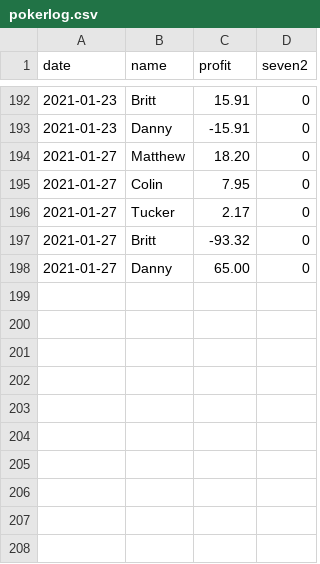
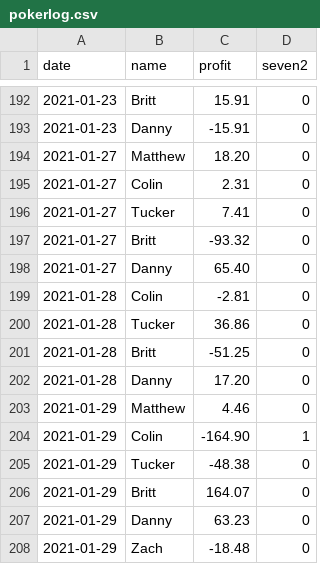
Before and after one commit to BrittEvans/poker, a CSV file: pokerlog.csv, drawn as a sheet; only a part is shown, gaps mark what is left out.

```diff
--- a/pokerlog.csv
+++ b/pokerlog.csv
@@ -194,5 +194,15 @@
 2021-01-27,Matthew,18.20,0
-2021-01-27,Colin,7.95,0
-2021-01-27,Tucker,2.17,0
+2021-01-27,Colin,2.31,0
+2021-01-27,Tucker,7.41,0
 2021-01-27,Britt,-93.32,0
-2021-01-27,Danny,65.00,0
+2021-01-27,Danny,65.40,0
+2021-01-28,Colin,-2.81,0
+2021-01-28,Tucker,36.86,0
+2021-01-28,Britt,-51.25,0
+2021-01-28,Danny,17.20,0
+2021-01-29,Matthew,4.46,0
+2021-01-29,Colin,-164.90,1
+2021-01-29,Tucker,-48.38,0
+2021-01-29,Britt,164.07,0
+2021-01-29,Danny,63.23,0
+2021-01-29,Zach,-18.48,0
```
Also changed, not shown: 1 other file.
